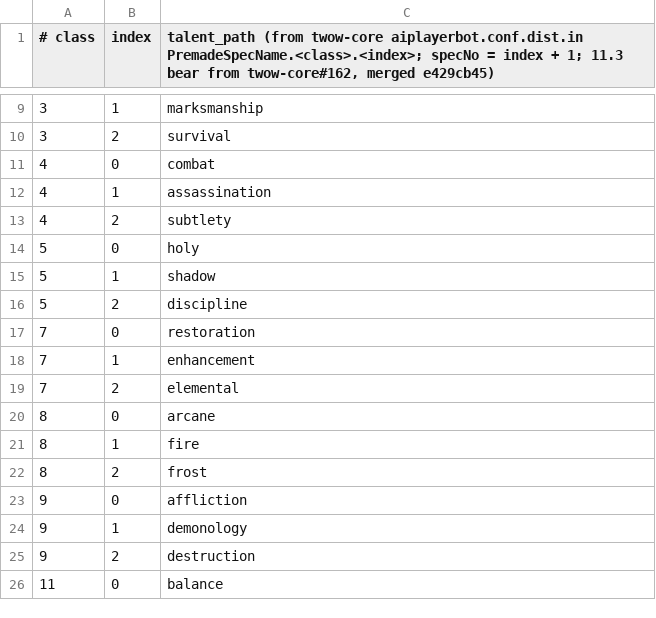
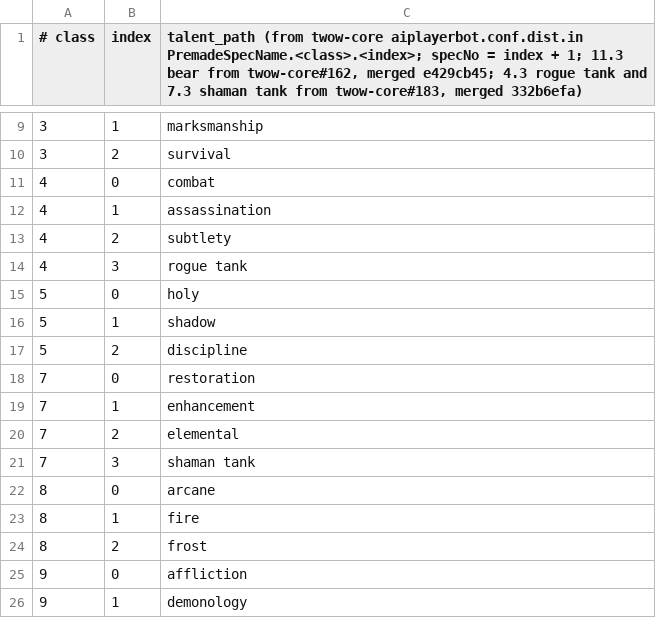
Before and after one commit to Cilverkrow/twow-repo, a TSV file: deploy/roster/respec/premade-spec-index.tsv, drawn as a sheet; only a part is shown, gaps mark what is left out; the shorter side is filled out with more unchanged rows; the diff names each change by its address in the sheet, - before the commit and + after, or states it on an @@ line.

```diff
--- a/deploy/roster/respec/premade-spec-index.tsv
+++ b/deploy/roster/respec/premade-spec-index.tsv
-C1: …twow-core#162, merged e429cb45)
+C1: …twow-core#162, merged e429cb45; 4.3 rogue tank and 7.3 shaman tank from twow-core#183, merged 332b6efa)
+row 14: 4 | 3 | rogue tank
+row 21: 7 | 3 | shaman tank
```
Also changed, not shown: deploy/roster/plan-360/spec-roles.tsv, 3 other files.
